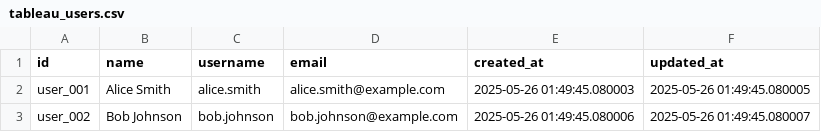
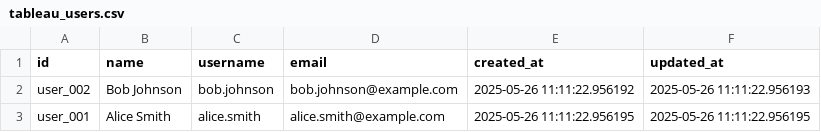
Before and after one commit to Rama-y588/Tableau-Metadata-Catlog, a CSV file: new_code/src/data/csv_exports/tableau_users.csv, drawn as a sheet.

```diff
--- a/new_code/src/data/csv_exports/tableau_users.csv
+++ b/new_code/src/data/csv_exports/tableau_users.csv
@@ -1,3 +1,3 @@
 id,name,username,email,created_at,updated_at
-user_001,Alice Smith,alice.smith,alice.smith@example.com,2025-05-26 01:49:45.080003,2025-05-26 01:49:45.080005
-user_002,Bob Johnson,bob.johnson,bob.johnson@example.com,2025-05-26 01:49:45.080006,2025-05-26 01:49:45.080007
+user_002,Bob Johnson,bob.johnson,bob.johnson@example.com,2025-05-26 11:11:22.956192,2025-05-26 11:11:22.956193
+user_001,Alice Smith,alice.smith,alice.smith@example.com,2025-05-26 11:11:22.956195,2025-05-26 11:11:22.956195
```
Also changed, not shown: new_code/src/data/csv_exports/tableau_datasources.csv, new_code/src/data/csv_exports/tableau_tags.csv, 21 other files.
